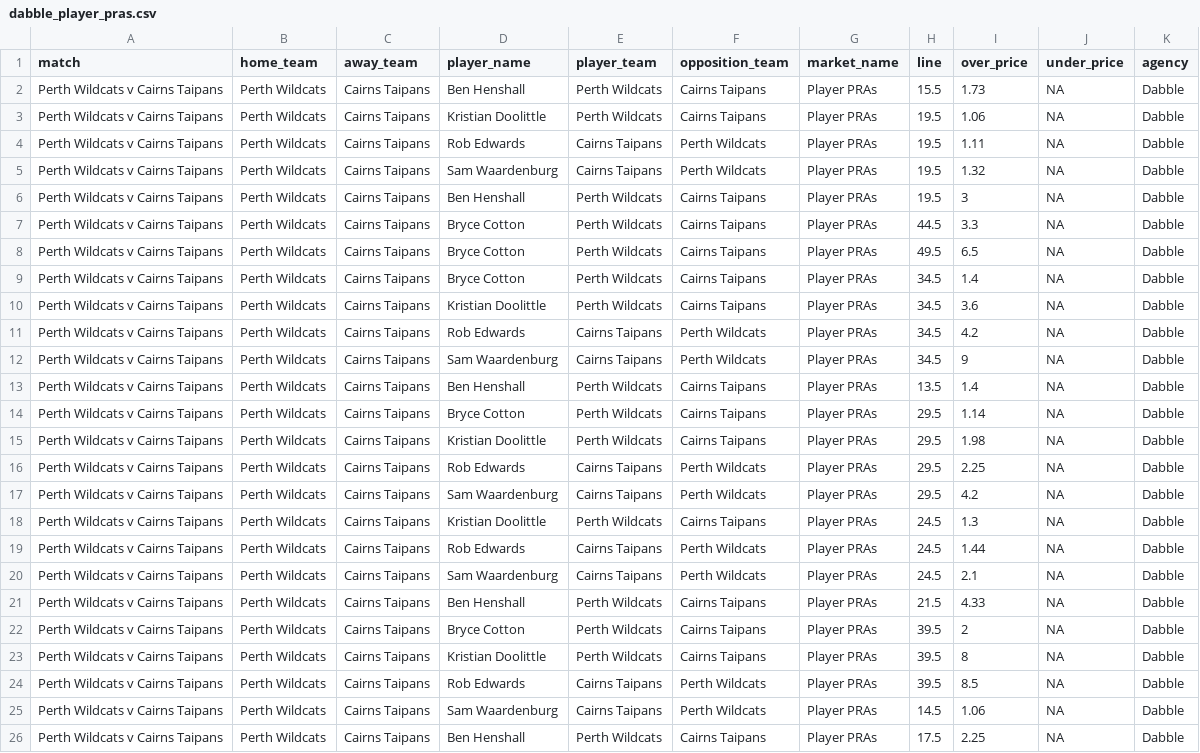
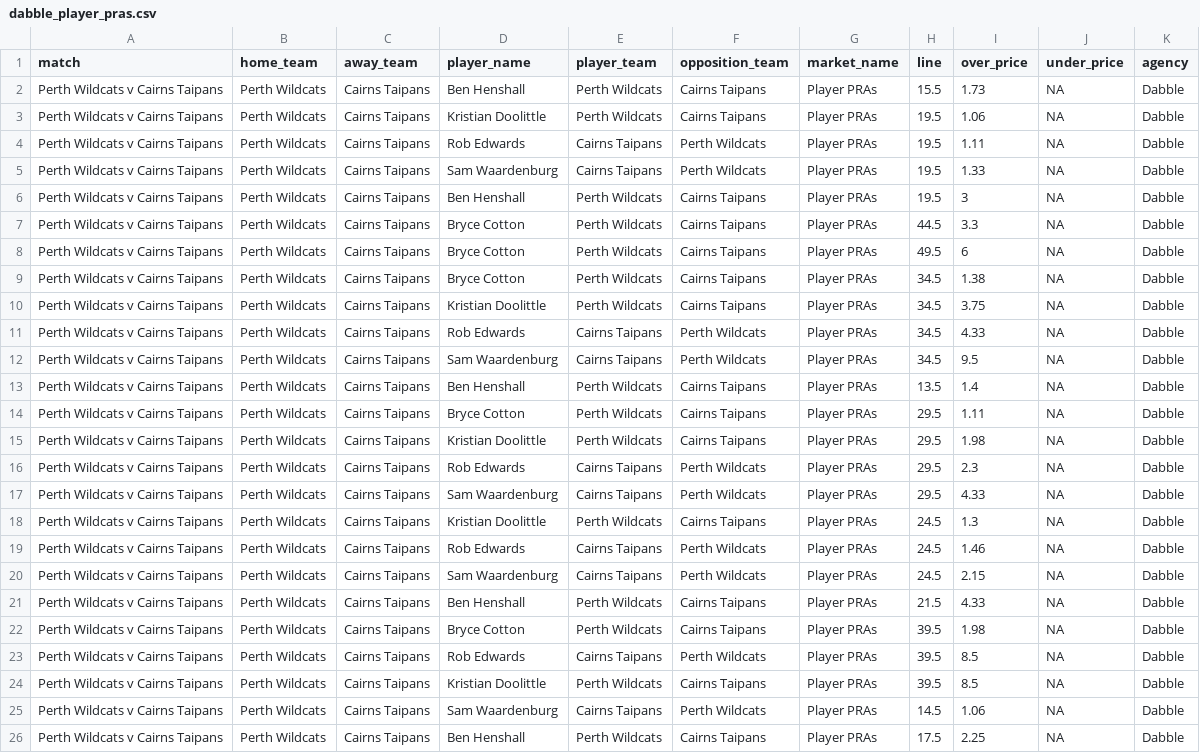
Before and after one commit to jamesbrown1417/NBL, a CSV file: Data/scraped_odds/dabble_player_pras.csv, drawn as a sheet.

```diff
--- a/Data/scraped_odds/dabble_player_pras.csv
+++ b/Data/scraped_odds/dabble_player_pras.csv
@@ -4,22 +4,22 @@ Perth Wildcats v Cairns Taipans,Perth Wildcats,Cairns Taipans,Kristian Doolittle
 Perth Wildcats v Cairns Taipans,Perth Wildcats,Cairns Taipans,Rob Edwards,Cairns Taipans,Perth Wildcats,Player PRAs,19.5,1.11,NA,Dabble
-Perth Wildcats v Cairns Taipans,Perth Wildcats,Cairns Taipans,Sam Waardenburg,Cairns Taipans,Perth Wildcats,Player PRAs,19.5,1.32,NA,Dabble
+Perth Wildcats v Cairns Taipans,Perth Wildcats,Cairns Taipans,Sam Waardenburg,Cairns Taipans,Perth Wildcats,Player PRAs,19.5,1.33,NA,Dabble
 Perth Wildcats v Cairns Taipans,Perth Wildcats,Cairns Taipans,Ben Henshall,Perth Wildcats,Cairns Taipans,Player PRAs,19.5,3,NA,Dabble
 Perth Wildcats v Cairns Taipans,Perth Wildcats,Cairns Taipans,Bryce Cotton,Perth Wildcats,Cairns Taipans,Player PRAs,44.5,3.3,NA,Dabble
-Perth Wildcats v Cairns Taipans,Perth Wildcats,Cairns Taipans,Bryce Cotton,Perth Wildcats,Cairns Taipans,Player PRAs,49.5,6.5,NA,Dabble
-Perth Wildcats v Cairns Taipans,Perth Wildcats,Cairns Taipans,Bryce Cotton,Perth Wildcats,Cairns Taipans,Player PRAs,34.5,1.4,NA,Dabble
-Perth Wildcats v Cairns Taipans,Perth Wildcats,Cairns Taipans,Kristian Doolittle,Perth Wildcats,Cairns Taipans,Player PRAs,34.5,3.6,NA,Dabble
-Perth Wildcats v Cairns Taipans,Perth Wildcats,Cairns Taipans,Rob Edwards,Cairns Taipans,Perth Wildcats,Player PRAs,34.5,4.2,NA,Dabble
-Perth Wildcats v Cairns Taipans,Perth Wildcats,Cairns Taipans,Sam Waardenburg,Cairns Taipans,Perth Wildcats,Player PRAs,34.5,9,NA,Dabble
+Perth Wildcats v Cairns Taipans,Perth Wildcats,Cairns Taipans,Bryce Cotton,Perth Wildcats,Cairns Taipans,Player PRAs,49.5,6,NA,Dabble
+Perth Wildcats v Cairns Taipans,Perth Wildcats,Cairns Taipans,Bryce Cotton,Perth Wildcats,Cairns Taipans,Player PRAs,34.5,1.38,NA,Dabble
+Perth Wildcats v Cairns Taipans,Perth Wildcats,Cairns Taipans,Kristian Doolittle,Perth Wildcats,Cairns Taipans,Player PRAs,34.5,3.75,NA,Dabble
+Perth Wildcats v Cairns Taipans,Perth Wildcats,Cairns Taipans,Rob Edwards,Cairns Taipans,Perth Wildcats,Player PRAs,34.5,4.33,NA,Dabble
+Perth Wildcats v Cairns Taipans,Perth Wildcats,Cairns Taipans,Sam Waardenburg,Cairns Taipans,Perth Wildcats,Player PRAs,34.5,9.5,NA,Dabble
 Perth Wildcats v Cairns Taipans,Perth Wildcats,Cairns Taipans,Ben Henshall,Perth Wildcats,Cairns Taipans,Player PRAs,13.5,1.4,NA,Dabble
-Perth Wildcats v Cairns Taipans,Perth Wildcats,Cairns Taipans,Bryce Cotton,Perth Wildcats,Cairns Taipans,Player PRAs,29.5,1.14,NA,Dabble
+Perth Wildcats v Cairns Taipans,Perth Wildcats,Cairns Taipans,Bryce Cotton,Perth Wildcats,Cairns Taipans,Player PRAs,29.5,1.11,NA,Dabble
 Perth Wildcats v Cairns Taipans,Perth Wildcats,Cairns Taipans,Kristian Doolittle,Perth Wildcats,Cairns Taipans,Player PRAs,29.5,1.98,NA,Dabble
-Perth Wildcats v Cairns Taipans,Perth Wildcats,Cairns Taipans,Rob Edwards,Cairns Taipans,Perth Wildcats,Player PRAs,29.5,2.25,NA,Dabble
-Perth Wildcats v Cairns Taipans,Perth Wildcats,Cairns Taipans,Sam Waardenburg,Cairns Taipans,Perth Wildcats,Player PRAs,29.5,4.2,NA,Dabble
+Perth Wildcats v Cairns Taipans,Perth Wildcats,Cairns Taipans,Rob Edwards,Cairns Taipans,Perth Wildcats,Player PRAs,29.5,2.3,NA,Dabble
+Perth Wildcats v Cairns Taipans,Perth Wildcats,Cairns Taipans,Sam Waardenburg,Cairns Taipans,Perth Wildcats,Player PRAs,29.5,4.33,NA,Dabble
 Perth Wildcats v Cairns Taipans,Perth Wildcats,Cairns Taipans,Kristian Doolittle,Perth Wildcats,Cairns Taipans,Player PRAs,24.5,1.3,NA,Dabble
-Perth Wildcats v Cairns Taipans,Perth Wildcats,Cairns Taipans,Rob Edwards,Cairns Taipans,Perth Wildcats,Player PRAs,24.5,1.44,NA,Dabble
-Perth Wildcats v Cairns Taipans,Perth Wildcats,Cairns Taipans,Sam Waardenburg,Cairns Taipans,Perth Wildcats,Player PRAs,24.5,2.1,NA,Dabble
+Perth Wildcats v Cairns Taipans,Perth Wildcats,Cairns Taipans,Rob Edwards,Cairns Taipans,Perth Wildcats,Player PRAs,24.5,1.46,NA,Dabble
+Perth Wildcats v Cairns Taipans,Perth Wildcats,Cairns Taipans,Sam Waardenburg,Cairns Taipans,Perth Wildcats,Player PRAs,24.5,2.15,NA,Dabble
 Perth Wildcats v Cairns Taipans,Perth Wildcats,Cairns Taipans,Ben Henshall,Perth Wildcats,Cairns Taipans,Player PRAs,21.5,4.33,NA,Dabble
-Perth Wildcats v Cairns Taipans,Perth Wildcats,Cairns Taipans,Bryce Cotton,Perth Wildcats,Cairns Taipans,Player PRAs,39.5,2,NA,Dabble
-Perth Wildcats v Cairns Taipans,Perth Wildcats,Cairns Taipans,Kristian Doolittle,Perth Wildcats,Cairns Taipans,Player PRAs,39.5,8,NA,Dabble
+Perth Wildcats v Cairns Taipans,Perth Wildcats,Cairns Taipans,Bryce Cotton,Perth Wildcats,Cairns Taipans,Player PRAs,39.5,1.98,NA,Dabble
 Perth Wildcats v Cairns Taipans,Perth Wildcats,Cairns Taipans,Rob Edwards,Cairns Taipans,Perth Wildcats,Player PRAs,39.5,8.5,NA,Dabble
+Perth Wildcats v Cairns Taipans,Perth Wildcats,Cairns Taipans,Kristian Doolittle,Perth Wildcats,Cairns Taipans,Player PRAs,39.5,8.5,NA,Dabble
 Perth Wildcats v Cairns Taipans,Perth Wildcats,Cairns Taipans,Sam Waardenburg,Cairns Taipans,Perth Wildcats,Player PRAs,14.5,1.06,NA,Dabble
```
Also changed, not shown: Data/scraped_odds/dabble_h2h.csv, Data/scraped_odds/pointsbet_h2h.csv, 30 other files.
